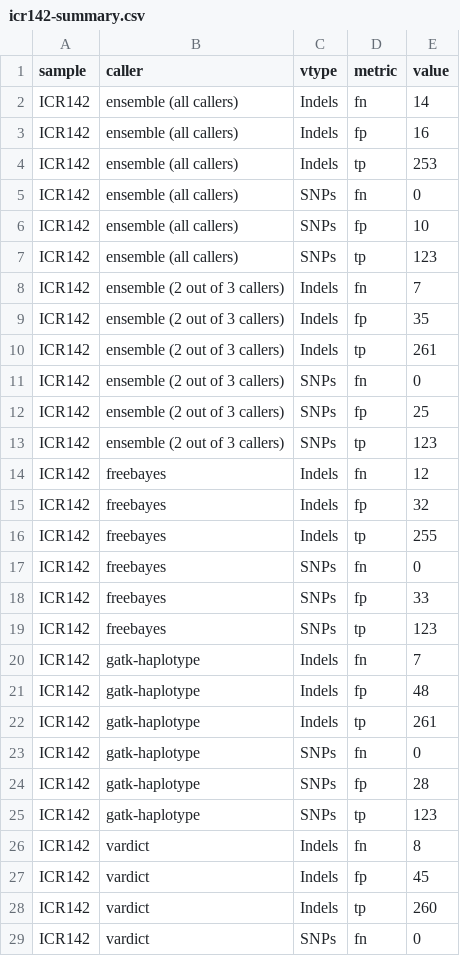
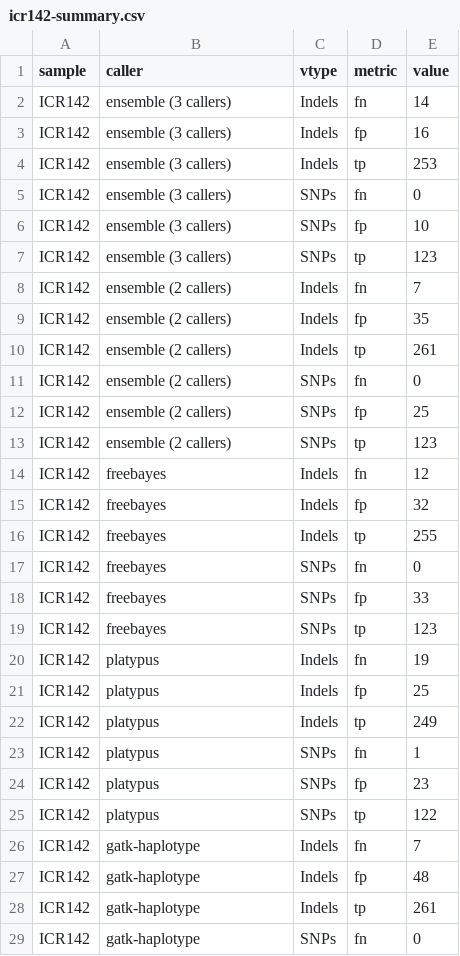
Before and after one commit to bcbio/icr142-validation, a CSV file: results/icr142-summary.csv, drawn as a sheet; only a part is shown; the shorter side is filled out with more unchanged rows.

Commit message:
Add Platypus to ICR validation results

```diff
--- a/results/icr142-summary.csv
+++ b/results/icr142-summary.csv
@@ -1,14 +1,14 @@
 sample,caller,vtype,metric,value
-ICR142,ensemble (all callers),Indels,fn,14
-ICR142,ensemble (all callers),Indels,fp,16
-ICR142,ensemble (all callers),Indels,tp,253
-ICR142,ensemble (all callers),SNPs,fn,0
-ICR142,ensemble (all callers),SNPs,fp,10
-ICR142,ensemble (all callers),SNPs,tp,123
-ICR142,ensemble (2 out of 3 callers),Indels,fn,7
-ICR142,ensemble (2 out of 3 callers),Indels,fp,35
-ICR142,ensemble (2 out of 3 callers),Indels,tp,261
-ICR142,ensemble (2 out of 3 callers),SNPs,fn,0
-ICR142,ensemble (2 out of 3 callers),SNPs,fp,25
-ICR142,ensemble (2 out of 3 callers),SNPs,tp,123
+ICR142,ensemble (3 callers),Indels,fn,14
+ICR142,ensemble (3 callers),Indels,fp,16
+ICR142,ensemble (3 callers),Indels,tp,253
+ICR142,ensemble (3 callers),SNPs,fn,0
+ICR142,ensemble (3 callers),SNPs,fp,10
+ICR142,ensemble (3 callers),SNPs,tp,123
+ICR142,ensemble (2 callers),Indels,fn,7
+ICR142,ensemble (2 callers),Indels,fp,35
+ICR142,ensemble (2 callers),Indels,tp,261
+ICR142,ensemble (2 callers),SNPs,fn,0
+ICR142,ensemble (2 callers),SNPs,fp,25
+ICR142,ensemble (2 callers),SNPs,tp,123
 ICR142,freebayes,Indels,fn,12
@@ -19,2 +19,8 @@ ICR142,freebayes,SNPs,fp,33
 ICR142,freebayes,SNPs,tp,123
+ICR142,platypus,Indels,fn,19
+ICR142,platypus,Indels,fp,25
+ICR142,platypus,Indels,tp,249
+ICR142,platypus,SNPs,fn,1
+ICR142,platypus,SNPs,fp,23
+ICR142,platypus,SNPs,tp,122
 ICR142,gatk-haplotype,Indels,fn,7
```
Also changed, not shown: 2 other files.
